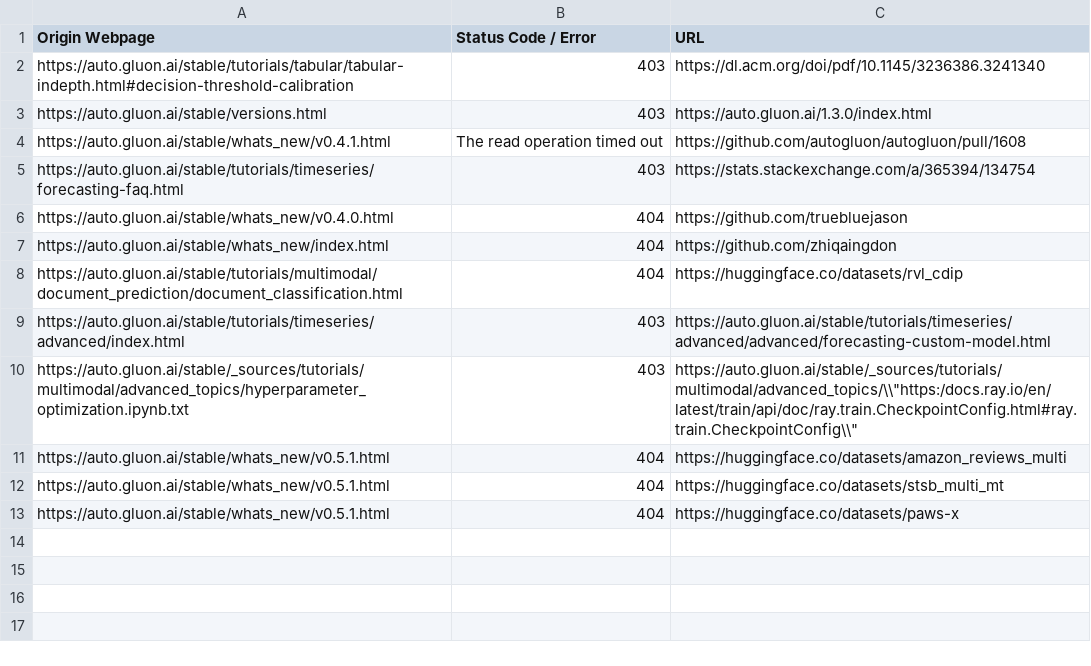
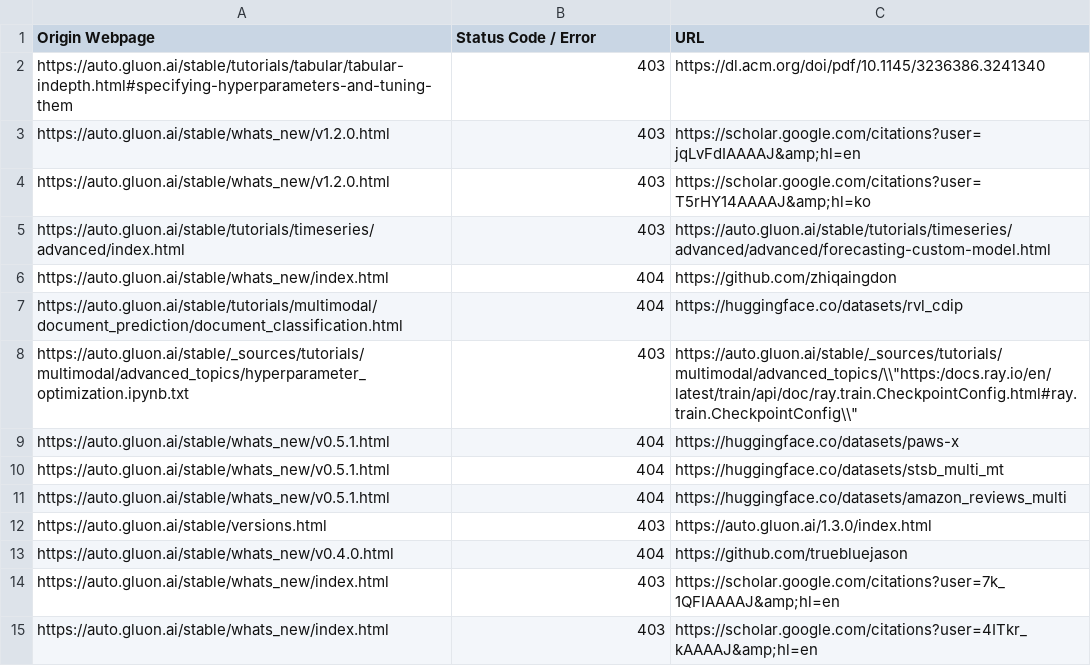
Before and after one commit to autogluon/autogluon-brokenlinks, a CSV file: Broken Links Stable.csv, drawn as a sheet.

```diff
--- a/Broken Links Stable.csv
+++ b/Broken Links Stable.csv
@@ -1,13 +1,15 @@
 Origin Webpage,Status Code / Error,URL
-https://auto.gluon.ai/stable/tutorials/tabular/tabular-indepth.html#decision-threshold-calibration ,403,https://dl.acm.org/doi/pdf/10.1145/3236386.3241340
-https://auto.gluon.ai/stable/versions.html ,403,https://auto.gluon.ai/1.3.0/index.html
-https://auto.gluon.ai/stable/whats_new/v0.4.1.html ,The read operation timed out,https://github.com/autogluon/autogluon/pull/1608
-https://auto.gluon.ai/stable/tutorials/timeseries/forecasting-faq.html ,403,https://stats.stackexchange.com/a/365394/134754
-https://auto.gluon.ai/stable/whats_new/v0.4.0.html ,404,https://github.com/truebluejason
+https://auto.gluon.ai/stable/tutorials/tabular/tabular-indepth.html#specifying-hyperparameters-and-tuning-them ,403,https://dl.acm.org/doi/pdf/10.1145/3236386.3241340
+https://auto.gluon.ai/stable/whats_new/v1.2.0.html ,403,https://scholar.google.com/citations?user=jqLvFdIAAAAJ&amp;hl=en
+https://auto.gluon.ai/stable/whats_new/v1.2.0.html ,403,https://scholar.google.com/citations?user=T5rHY14AAAAJ&amp;hl=ko
+https://auto.gluon.ai/stable/tutorials/timeseries/advanced/index.html ,403,https://auto.gluon.ai/stable/tutorials/timeseries/advanced/advanced/forecasting-custom-model.html
 https://auto.gluon.ai/stable/whats_new/index.html ,404,https://github.com/zhiqaingdon
 https://auto.gluon.ai/stable/tutorials/multimodal/document_prediction/document_classification.html ,404,https://huggingface.co/datasets/rvl_cdip
-https://auto.gluon.ai/stable/tutorials/timeseries/advanced/index.html ,403,https://auto.gluon.ai/stable/tutorials/timeseries/advanced/advanced/forecasting-custom-model.html
 https://auto.gluon.ai/stable/_sources/tutorials/multimodal/advanced_topics/hyperparameter_optimization.ipynb.txt ,403,"https://auto.gluon.ai/stable/_sources/tutorials/multimodal/advanced_topics/\\""https:/docs.ray.io/en/latest/train/api/doc/ray.train.CheckpointConfig.html#ray.train.CheckpointConfig\\"""
+https://auto.gluon.ai/stable/whats_new/v0.5.1.html ,404,https://huggingface.co/datasets/paws-x
+https://auto.gluon.ai/stable/whats_new/v0.5.1.html ,404,https://huggingface.co/datasets/stsb_multi_mt
 https://auto.gluon.ai/stable/whats_new/v0.5.1.html ,404,https://huggingface.co/datasets/amazon_reviews_multi
-https://auto.gluon.ai/stable/whats_new/v0.5.1.html ,404,https://huggingface.co/datasets/stsb_multi_mt
-https://auto.gluon.ai/stable/whats_new/v0.5.1.html ,404,https://huggingface.co/datasets/paws-x
+https://auto.gluon.ai/stable/versions.html ,403,https://auto.gluon.ai/1.3.0/index.html
+https://auto.gluon.ai/stable/whats_new/v0.4.0.html ,404,https://github.com/truebluejason
+https://auto.gluon.ai/stable/whats_new/index.html ,403,https://scholar.google.com/citations?user=7k_1QFIAAAAJ&amp;hl=en
+https://auto.gluon.ai/stable/whats_new/index.html ,403,https://scholar.google.com/citations?user=4ITkr_kAAAAJ&amp;hl=en
```
Also changed, not shown: Broken Links Dev.csv.
